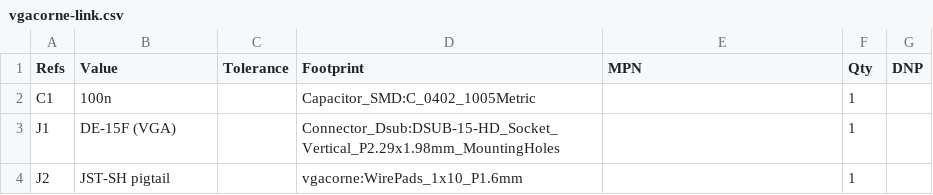
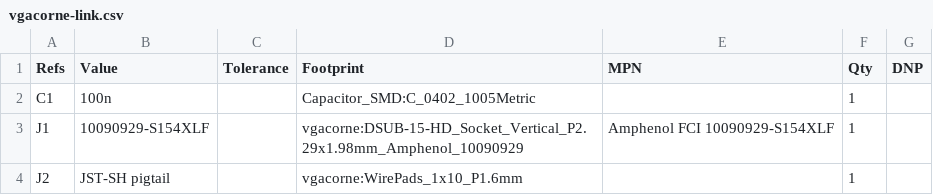
Before and after one commit to antwang0/VGACorne, a CSV file: hardware/bom/vgacorne-link.csv, drawn as a sheet.

```diff
--- a/hardware/bom/vgacorne-link.csv
+++ b/hardware/bom/vgacorne-link.csv
@@ -2,3 +2,3 @@
 "C1","100n","","Capacitor_SMD:C_0402_1005Metric","","1",""
-"J1","DE-15F (VGA)","","Connector_Dsub:DSUB-15-HD_Socket_Vertical_P2.29x1.98mm_MountingHoles","","1",""
+"J1","10090929-S154XLF","","vgacorne:DSUB-15-HD_Socket_Vertical_P2.29x1.98mm_Amphenol_10090929","Amphenol FCI 10090929-S154XLF","1",""
 "J2","JST-SH pigtail","","vgacorne:WirePads_1x10_P1.6mm","","1",""
```
Also changed, not shown: 11 other files.
